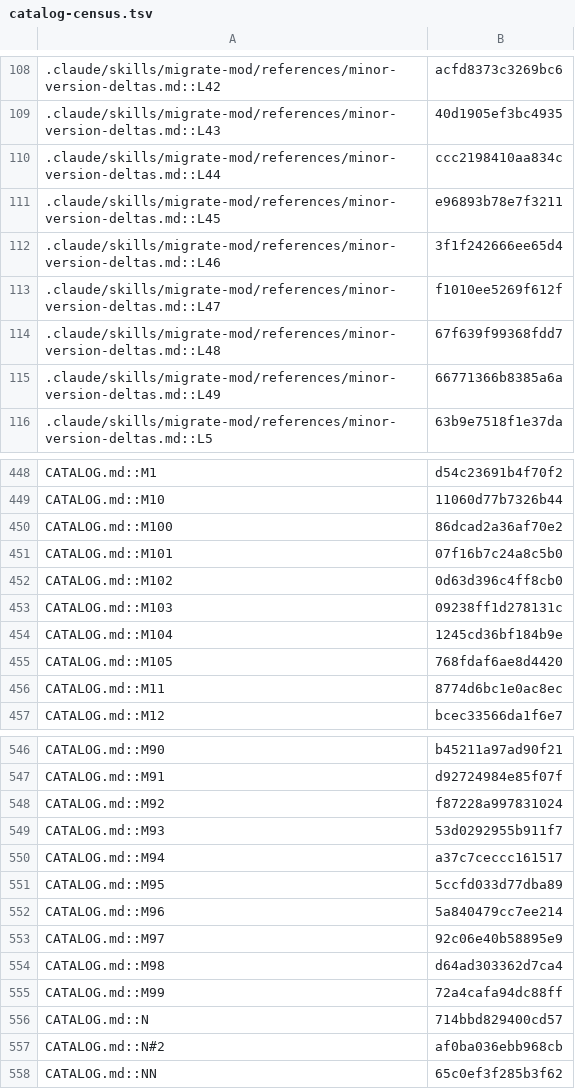
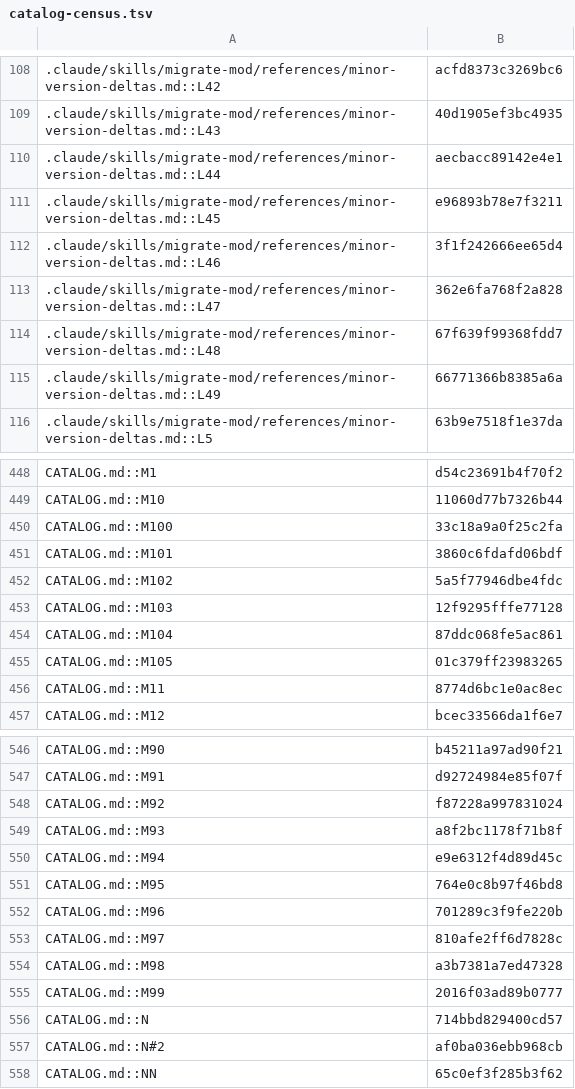
Before and after one commit to jivinstev/mc-mod-version-upgrade, a TSV file: docs/catalog-census.tsv, drawn as a sheet; only a part is shown, gaps mark what is left out.

```diff
--- a/docs/catalog-census.tsv
+++ b/docs/catalog-census.tsv
@@ -109,6 +109,6 @@
 .claude/skills/migrate-mod/references/minor-version-deltas.md::L43	40d1905ef3bc4935
-.claude/skills/migrate-mod/references/minor-version-deltas.md::L44	ccc2198410aa834c
+.claude/skills/migrate-mod/references/minor-version-deltas.md::L44	aecbacc89142e4e1
 .claude/skills/migrate-mod/references/minor-version-deltas.md::L45	e96893b78e7f3211
 .claude/skills/migrate-mod/references/minor-version-deltas.md::L46	3f1f242666ee65d4
-.claude/skills/migrate-mod/references/minor-version-deltas.md::L47	f1010ee5269f612f
+.claude/skills/migrate-mod/references/minor-version-deltas.md::L47	362e6fa768f2a828
 .claude/skills/migrate-mod/references/minor-version-deltas.md::L48	67f639f99368fdd7
@@ -449,8 +449,8 @@ CATALOG.md::M1	d54c23691b4f70f2
 CATALOG.md::M10	11060d77b7326b44
-CATALOG.md::M100	86dcad2a36af70e2
-CATALOG.md::M101	07f16b7c24a8c5b0
-CATALOG.md::M102	0d63d396c4ff8cb0
-CATALOG.md::M103	09238ff1d278131c
-CATALOG.md::M104	1245cd36bf184b9e
-CATALOG.md::M105	768fdaf6ae8d4420
+CATALOG.md::M100	33c18a9a0f25c2fa
+CATALOG.md::M101	3860c6fdafd06bdf
+CATALOG.md::M102	5a5f77946dbe4fdc
+CATALOG.md::M103	12f9295fffe77128
+CATALOG.md::M104	87ddc068fe5ac861
+CATALOG.md::M105	01c379ff23983265
 CATALOG.md::M11	8774d6bc1e0ac8ec
@@ -548,9 +548,9 @@ CATALOG.md::M91	d92724984e85f07f
 CATALOG.md::M92	f87228a997831024
-CATALOG.md::M93	53d0292955b911f7
-CATALOG.md::M94	a37c7ceccc161517
-CATALOG.md::M95	5ccfd033d77dba89
-CATALOG.md::M96	5a840479cc7ee214
-CATALOG.md::M97	92c06e40b58895e9
-CATALOG.md::M98	d64ad303362d7ca4
-CATALOG.md::M99	72a4cafa94dc88ff
+CATALOG.md::M93	a8f2bc1178f71b8f
+CATALOG.md::M94	e9e6312f4d89d45c
+CATALOG.md::M95	764e0c8b97f46bd8
+CATALOG.md::M96	701289c3f9fe220b
+CATALOG.md::M97	810afe2ff6d7828c
+CATALOG.md::M98	a3b7381a7ed47328
+CATALOG.md::M99	2016f03ad89b0777
 CATALOG.md::N	714bbd829400cd57
```
Also changed, not shown: 2 other files.
